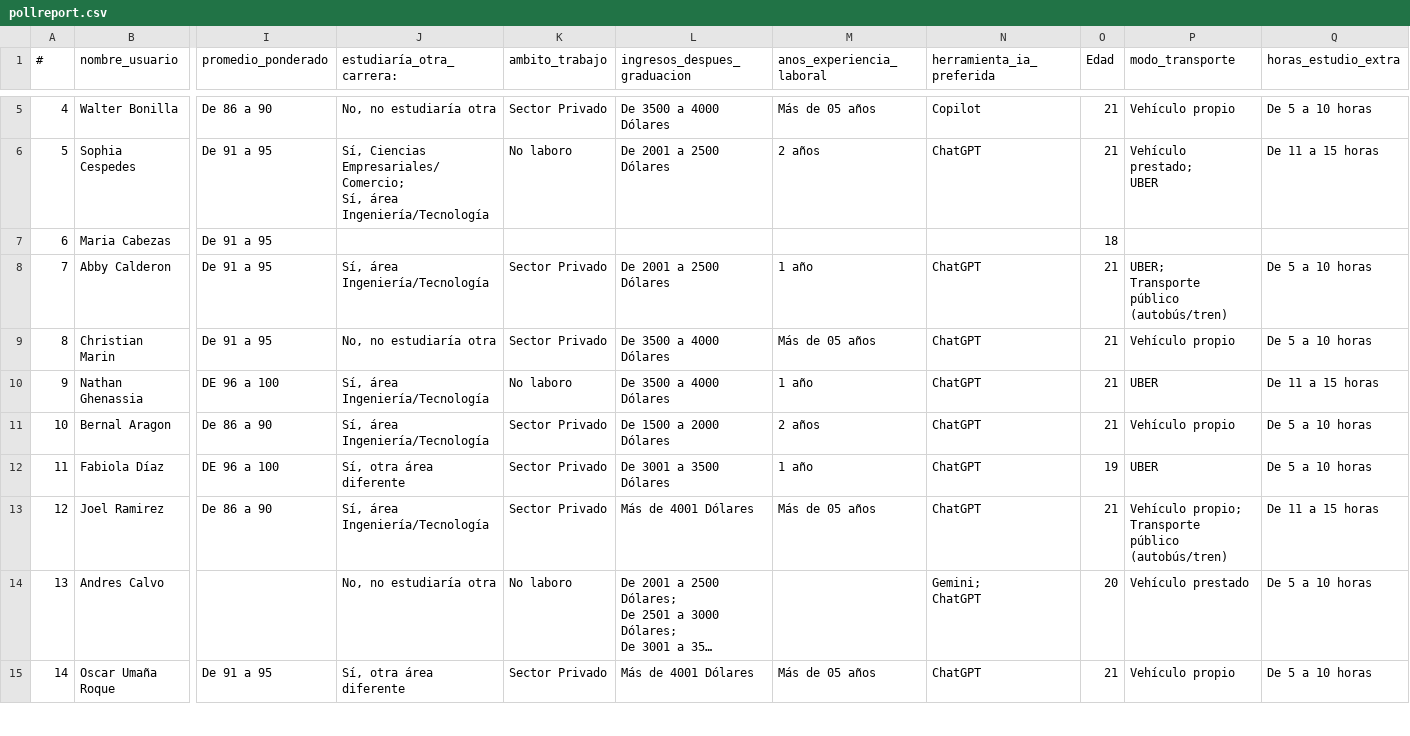
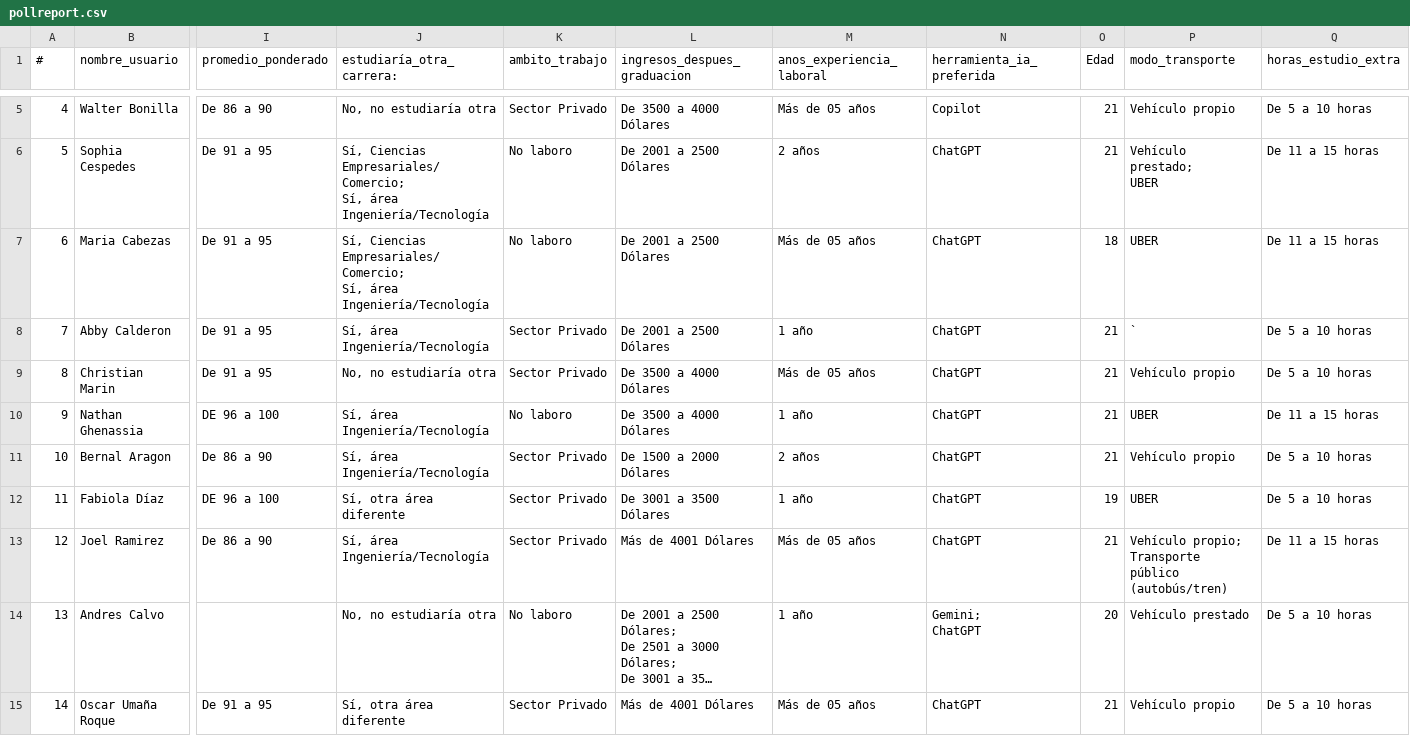
Before and after one commit to joelr4mire5/dashestudiantesvisualizacion, a CSV file: data/pollreport.csv, drawn as a sheet; only a part is shown, gaps mark what is left out; long unchanged cells end in …; ↵ is a line break in a cell; the diff names each change by its address in the sheet, - before the commit and + after, or states it on an @@ line.

```diff
--- a/data/pollreport.csv
+++ b/data/pollreport.csv
-J7 (estudiaría_otra_carrera:): (empty)
+J7 (estudiaría_otra_carrera:): Sí, Ciencias Empresariales/Comercio; ↵ Sí, área Ingeniería/Tecnología
-K7 (ambito_trabajo): (empty)
+K7 (ambito_trabajo): No laboro
-L7 (ingresos_despues_graduacion): (empty)
+L7 (ingresos_despues_graduacion): De 2001 a 2500 Dólares
-M7 (anos_experiencia_laboral): (empty)
+M7 (anos_experiencia_laboral): Más de 05 años
-N7 (herramienta_ia_preferida): (empty)
+N7 (herramienta_ia_preferida): ChatGPT
-P7 (modo_transporte): (empty)
+P7 (modo_transporte): UBER
-Q7 (horas_estudio_extra): (empty)
+Q7 (horas_estudio_extra): De 11 a 15 horas
-P8 (modo_transporte): UBER; ↵ Transporte público (autobús/tren)
+P8 (modo_transporte): `
-M14 (anos_experiencia_laboral): (empty)
+M14 (anos_experiencia_laboral): 1 año
```
Also changed, not shown: 3 other files.
